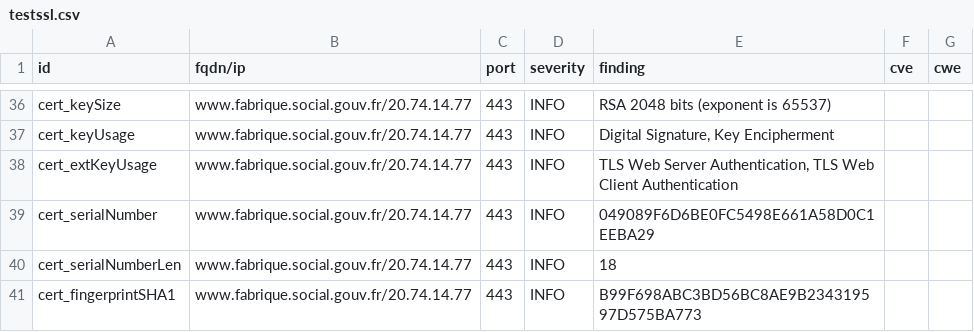
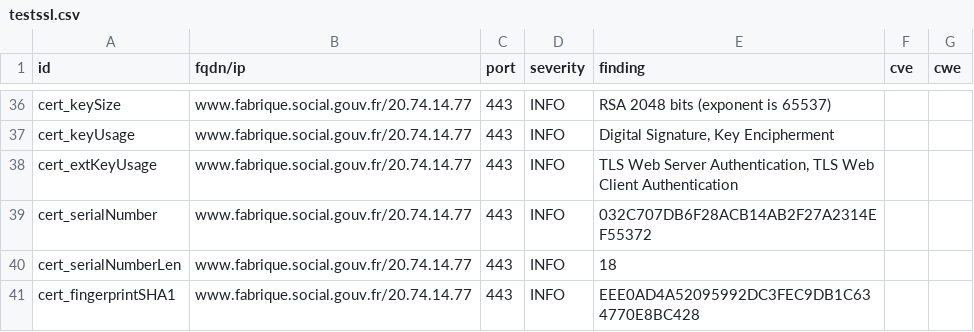
Before and after one commit to vviers/dahslord, a CSV file: results/aHR0cHM6Ly93d3cuZmFicmlxdWUuc29jaWFsLmdvdXYuZnI=/testssl.csv, drawn as a sheet; only a part is shown, gaps mark what is left out; the diff covers the shown part only.

```diff
--- a/results/aHR0cHM6Ly93d3cuZmFicmlxdWUuc29jaWFsLmdvdXYuZnI=/testssl.csv
+++ b/results/aHR0cHM6Ly93d3cuZmFicmlxdWUuc29jaWFsLmdvdXYuZnI=/testssl.csv
@@ -38,4 +38,4 @@
 "cert_extKeyUsage","www.fabrique.social.gouv.fr/20.74.14.77","443","INFO","TLS Web Server Authentication, TLS Web Client Authentication","",""
-"cert_serialNumber","www.fabrique.social.gouv.fr/20.74.14.77","443","INFO","049089F6D6BE0FC5498E661A58D0C1EEBA29","",""
+"cert_serialNumber","www.fabrique.social.gouv.fr/20.74.14.77","443","INFO","032C707DB6F28ACB14AB2F27A2314EF55372","",""
 "cert_serialNumberLen","www.fabrique.social.gouv.fr/20.74.14.77","443","INFO","18","",""
-"cert_fingerprintSHA1","www.fabrique.social.gouv.fr/20.74.14.77","443","INFO","B99F698ABC3BD56BC8AE9B234319597D575BA773","",""
+"cert_fingerprintSHA1","www.fabrique.social.gouv.fr/20.74.14.77","443","INFO","EEE0AD4A52095992DC3FEC9DB1C634770E8BC428","",""
```
Also changed, not shown: 7 edited cells elsewhere in this file, 14 other files.
